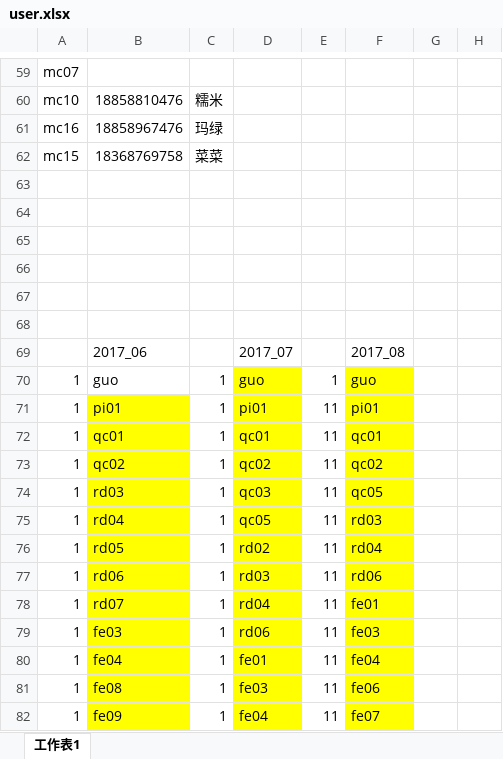
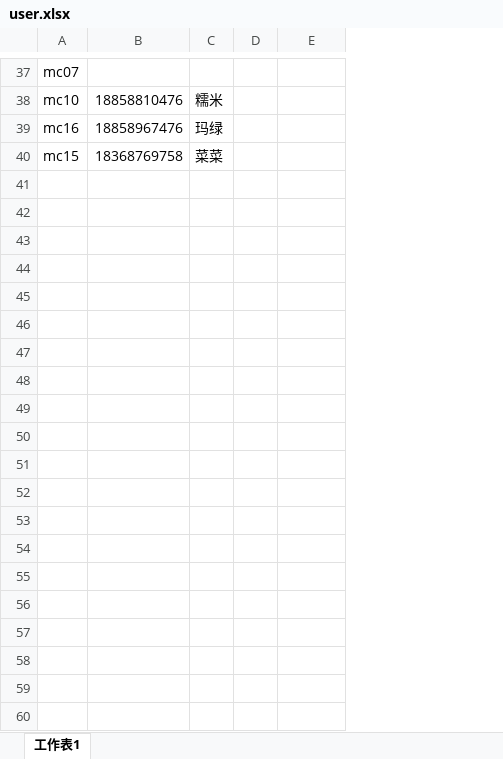
Before and after one commit to artofree/chepai, an Excel workbook: data/user.xlsx, sheet 工作表1, drawn as a sheet; only a part is shown, gaps mark what is left out; values as stored, in another font and other column widths than the file's, no borders; the diff covers the shown part only; the diff names each change by its address in the sheet, - before the commit and + after, or states it on an @@ line.

```diff
--- a/data/user.xlsx (sheet 工作表1)
+++ b/data/user.xlsx (sheet 工作表1)
-column D, empty
-column G, empty
-column H, empty
-row 63: (empty)
-row 64: (empty)
-row 65: (empty)
-row 66: (empty)
-row 67: (empty)
-row 68: (empty)
-row 69:  | 2017_06 |  | 2017_07 |  | 2017_08
-row 70: 1 | guo | 1 | guo | 1 | guo
-row 71: 1 | pi01 | 1 | pi01 | 11 | pi01
-row 72: 1 | qc01 | 1 | qc01 | 11 | qc01
-row 73: 1 | qc02 | 1 | qc02 | 11 | qc02
-row 74: 1 | rd03 | 1 | qc03 | 11 | qc05
-row 75: 1 | rd04 | 1 | qc05 | 11 | rd03
-row 76: 1 | rd05 | 1 | rd02 | 11 | rd04
-row 77: 1 | rd06 | 1 | rd03 | 11 | rd06
-row 78: 1 | rd07 | 1 | rd04 | 11 | fe01
-row 79: 1 | fe03 | 1 | rd06 | 11 | fe03
-row 80: 1 | fe04 | 1 | fe01 | 11 | fe04
-row 81: 1 | fe08 | 1 | fe03 | 11 | fe06
-row 82: 1 | fe09 | 1 | fe04 | 11 | fe07
```
Also changed, not shown: 31 removed rows, 47 edited cells and cell formats elsewhere in this sheet.
